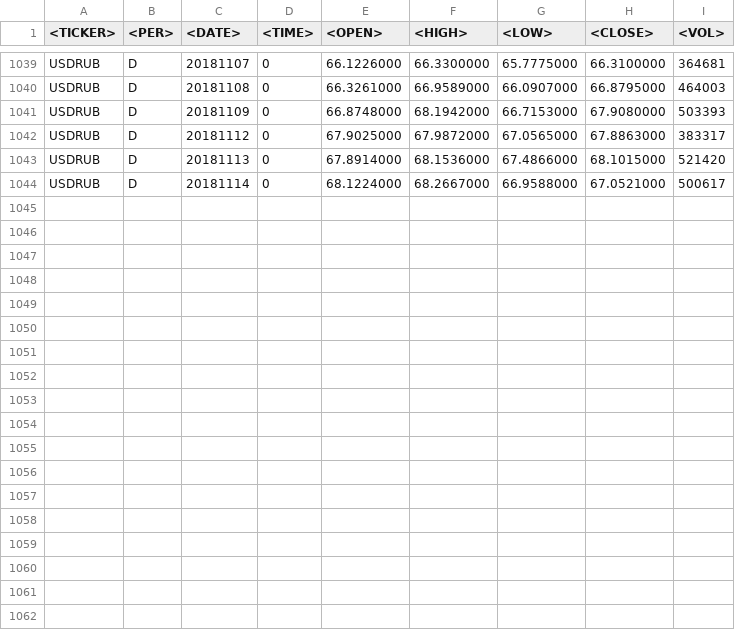
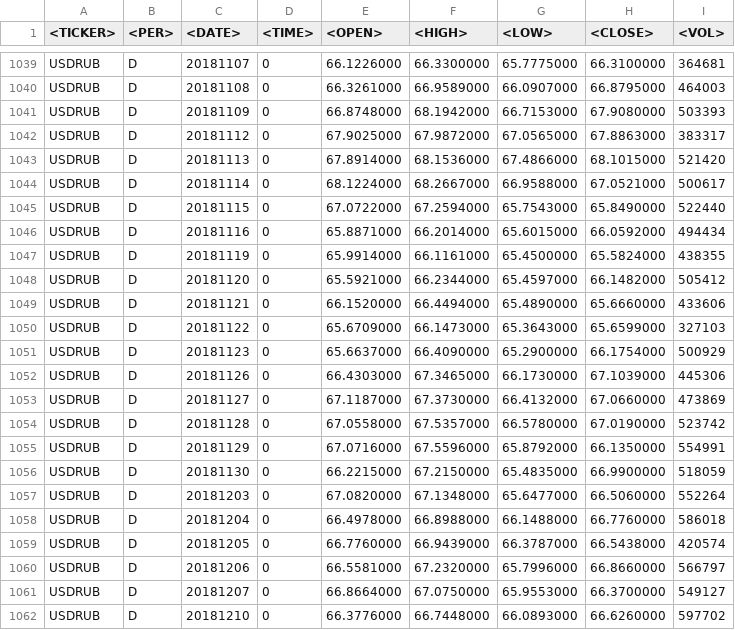
Before and after one commit to koa73/market-model, a CSV file: data/USDRUB.csv, drawn as a sheet; only a part is shown, gaps mark what is left out; the diff names each change by its address in the sheet, - before the commit and + after, or states it on an @@ line.

Commit message:
-- rebuild data manager

```diff
--- a/data/USDRUB.csv
+++ b/data/USDRUB.csv
+row 1045: USDRUB | D | 20181115 | 0 | 67.0722000 | 67.2594000 | 65.7543000 | 65.8490000 | 522440
+row 1046: USDRUB | D | 20181116 | 0 | 65.8871000 | 66.2014000 | 65.6015000 | 66.0592000 | 494434
+row 1047: USDRUB | D | 20181119 | 0 | 65.9914000 | 66.1161000 | 65.4500000 | 65.5824000 | 438355
+row 1048: USDRUB | D | 20181120 | 0 | 65.5921000 | 66.2344000 | 65.4597000 | 66.1482000 | 505412
+row 1049: USDRUB | D | 20181121 | 0 | 66.1520000 | 66.4494000 | 65.4890000 | 65.6660000 | 433606
+row 1050: USDRUB | D | 20181122 | 0 | 65.6709000 | 66.1473000 | 65.3643000 | 65.6599000 | 327103
+row 1051: USDRUB | D | 20181123 | 0 | 65.6637000 | 66.4090000 | 65.2900000 | 66.1754000 | 500929
+row 1052: USDRUB | D | 20181126 | 0 | 66.4303000 | 67.3465000 | 66.1730000 | 67.1039000 | 445306
+row 1053: USDRUB | D | 20181127 | 0 | 67.1187000 | 67.3730000 | 66.4132000 | 67.0660000 | 473869
+row 1054: USDRUB | D | 20181128 | 0 | 67.0558000 | 67.5357000 | 66.5780000 | 67.0190000 | 523742
+row 1055: USDRUB | D | 20181129 | 0 | 67.0716000 | 67.5596000 | 65.8792000 | 66.1350000 | 554991
+row 1056: USDRUB | D | 20181130 | 0 | 66.2215000 | 67.2150000 | 65.4835000 | 66.9900000 | 518059
+row 1057: USDRUB | D | 20181203 | 0 | 67.0820000 | 67.1348000 | 65.6477000 | 66.5060000 | 552264
+row 1058: USDRUB | D | 20181204 | 0 | 66.4978000 | 66.8988000 | 66.1488000 | 66.7760000 | 586018
+row 1059: USDRUB | D | 20181205 | 0 | 66.7760000 | 66.9439000 | 66.3787000 | 66.5438000 | 420574
+row 1060: USDRUB | D | 20181206 | 0 | 66.5581000 | 67.2320000 | 65.7996000 | 66.8660000 | 566797
+row 1061: USDRUB | D | 20181207 | 0 | 66.8664000 | 67.0750000 | 65.9553000 | 66.3700000 | 549127
+row 1062: USDRUB | D | 20181210 | 0 | 66.3776000 | 66.7448000 | 66.0893000 | 66.6260000 | 597702
```
Also changed, not shown: data/USDRUB-w.csv, 8 other files.
